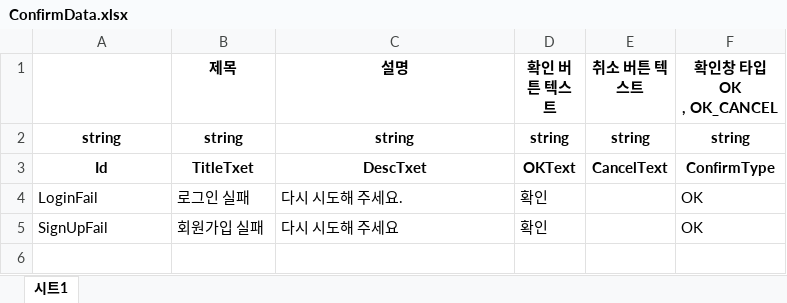
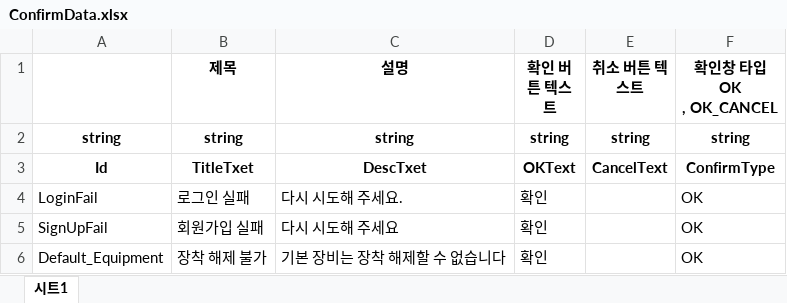
Before and after one commit to Ctrl-Coffee/ProjectC, an Excel workbook: JsonConverter/ExcelFiles/ConfirmData.xlsx, sheet 시트1, drawn as a sheet; values as stored, in another font and other column widths than the file's, no borders; charts and pictures not drawn; the diff names each change by its address in the sheet, - before the commit and + after, or states it on an @@ line.

```diff
--- a/JsonConverter/ExcelFiles/ConfirmData.xlsx (sheet 시트1)
+++ b/JsonConverter/ExcelFiles/ConfirmData.xlsx (sheet 시트1)
+row 6: Default_Equipment | 장착 해제 불가 | 기본 장비는 장착 해제할 수 없습니다 | 확인 |  | OK
```
Also changed, not shown: 6 other files.
